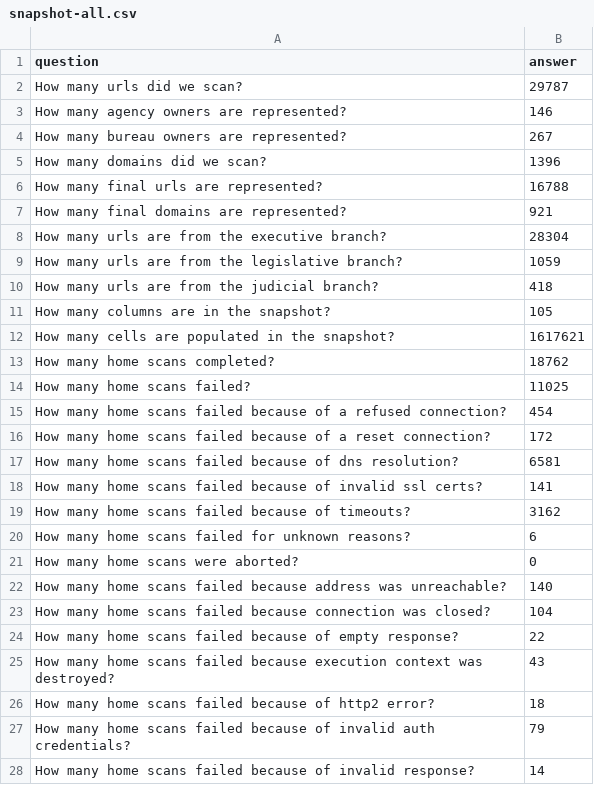
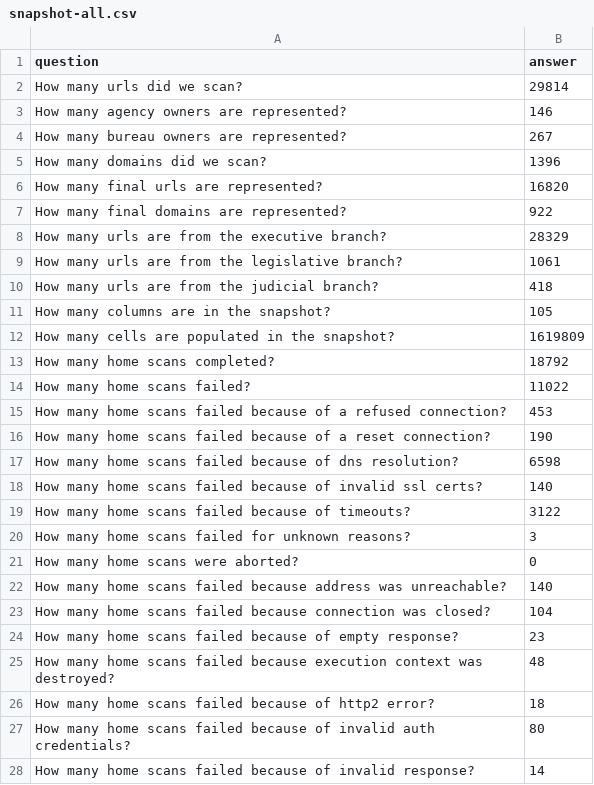
Before and after one commit to meefs/site-scanning-analysis, a CSV file: reports/snapshot-all.csv, drawn as a sheet; only a part is shown; the diff covers the shown part only.

```diff
--- a/reports/snapshot-all.csv
+++ b/reports/snapshot-all.csv
@@ -1,3 +1,3 @@
 question,answer
-How many urls did we scan?,29787
+How many urls did we scan?,29814
 How many agency owners are represented?,146
@@ -5,17 +5,17 @@ How many bureau owners are represented?,267
 How many domains did we scan?,1396
-How many final urls are represented?,16788
-How many final domains are represented?,921
-How many urls are from the executive branch?,28304
-How many urls are from the legislative branch?,1059
+How many final urls are represented?,16820
+How many final domains are represented?,922
+How many urls are from the executive branch?,28329
+How many urls are from the legislative branch?,1061
 How many urls are from the judicial branch?,418
 How many columns are in the snapshot?,105
-How many cells are populated in the snapshot?,1617621
-How many home scans completed?,18762
-How many home scans failed?,11025
-How many home scans failed because of a refused connection?,454
-How many home scans failed because of a reset connection?,172
-How many home scans failed because of dns resolution?,6581
-How many home scans failed because of invalid ssl certs?,141
-How many home scans failed because of timeouts?,3162
-How many home scans failed for unknown reasons?,6
+How many cells are populated in the snapshot?,1619809
+How many home scans completed?,18792
+How many home scans failed?,11022
+How many home scans failed because of a refused connection?,453
+How many home scans failed because of a reset connection?,190
+How many home scans failed because of dns resolution?,6598
+How many home scans failed because of invalid ssl certs?,140
+How many home scans failed because of timeouts?,3122
+How many home scans failed for unknown reasons?,3
 How many home scans were aborted?,0
@@ -23,6 +23,6 @@ How many home scans failed because address was unreachable?,140
 How many home scans failed because connection was closed?,104
-How many home scans failed because of empty response?,22
-How many home scans failed because execution context was destroyed?,43
+How many home scans failed because of empty response?,23
+How many home scans failed because execution context was destroyed?,48
 How many home scans failed because of http2 error?,18
-How many home scans failed because of invalid auth credentials?,79
+How many home scans failed because of invalid auth credentials?,80
 How many home scans failed because of invalid response?,14
```
Also changed, not shown: 58 edited cells elsewhere in this file, reports/snapshot-primary.csv, reports/standards-bureau.csv, 9 other files.
